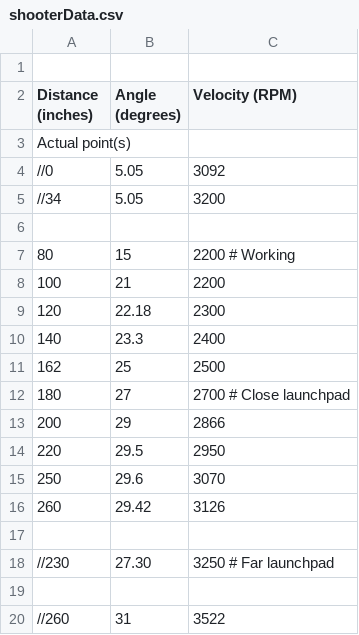
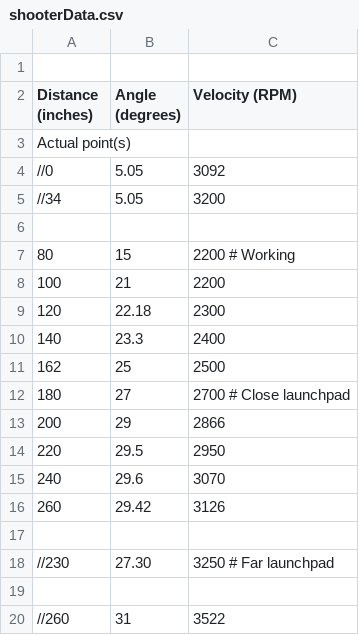
Before and after one commit to robototes/RapidReact2022, a CSV file: src/main/deploy/shooterData.csv, drawn as a sheet.

Commit message:
Remy fixed an oop

```diff
--- a/src/main/deploy/shooterData.csv
+++ b/src/main/deploy/shooterData.csv
@@ -14,3 +14,3 @@ Actual point(s)
 220, 29.5, 2950
-250, 29.6, 3070
+240, 29.6, 3070
 260, 29.42, 3126
```
